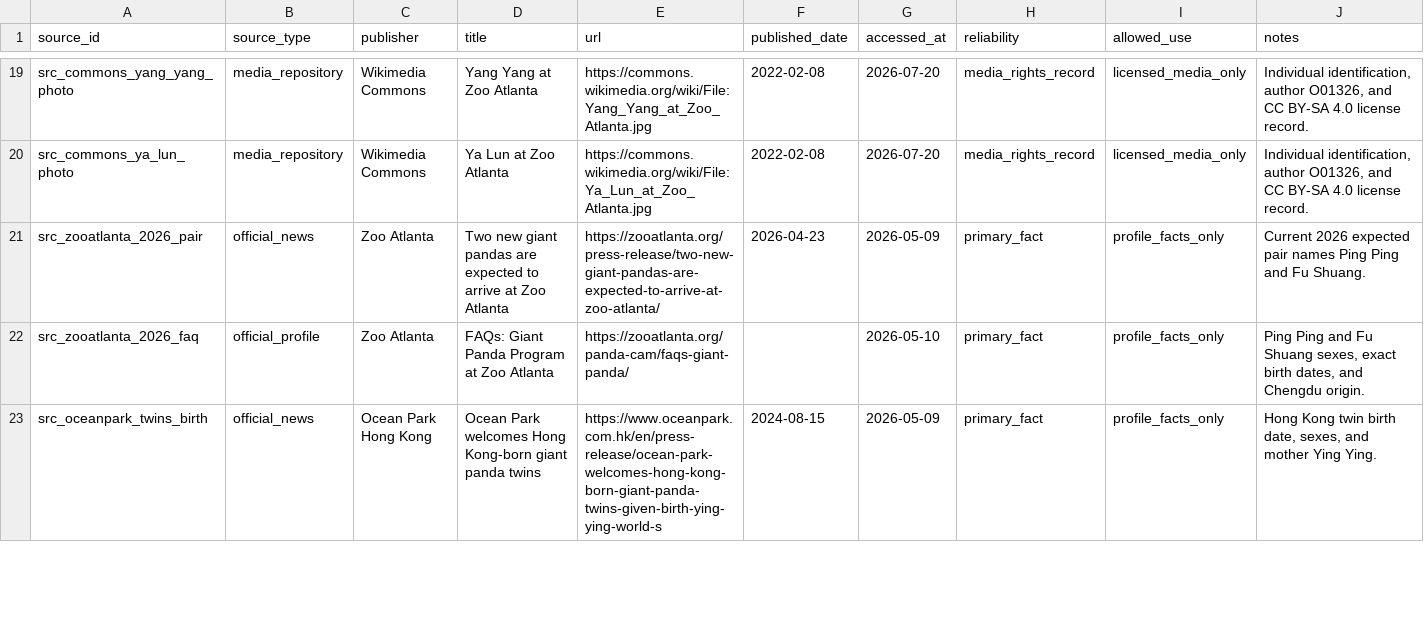
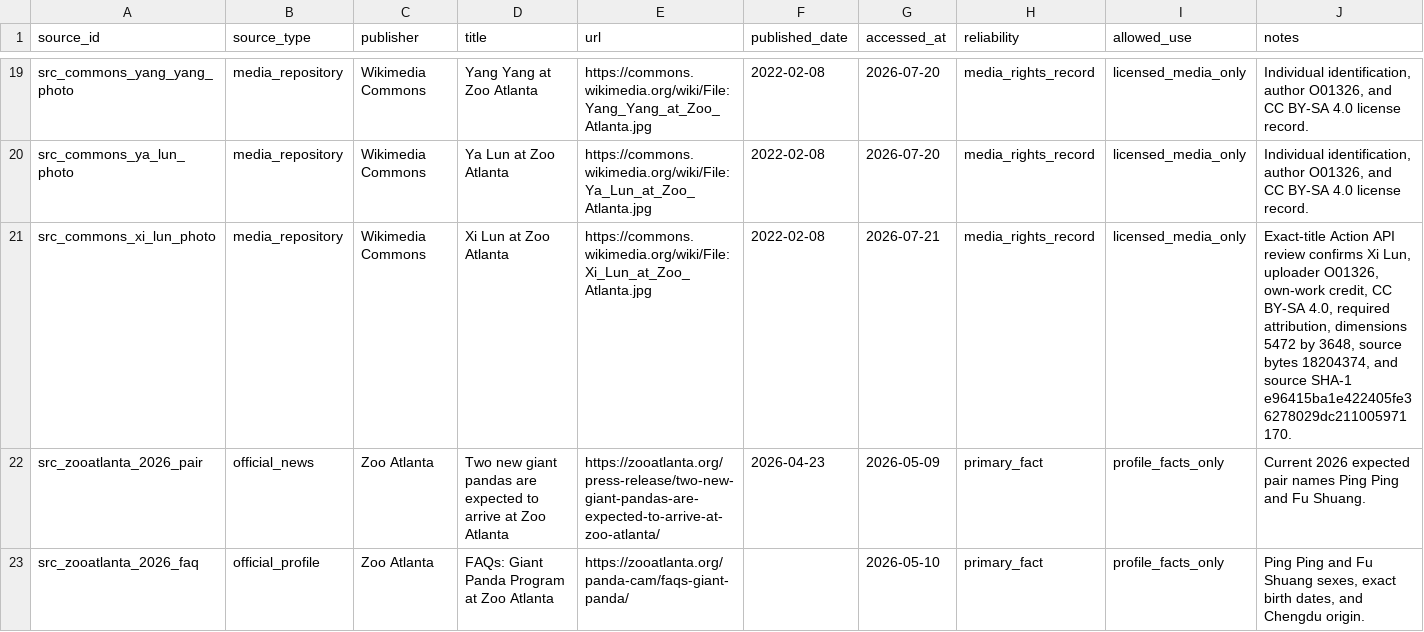
Before and after one commit to SwayingWindmill/PandaAtlas, a CSV file: data/curation/pandas/sources.csv, drawn as a sheet; only a part is shown, gaps mark what is left out; the shorter side is filled out with more unchanged rows; the diff names each change by its address in the sheet, - before the commit and + after, or states it on an @@ line.

```diff
--- a/data/curation/pandas/sources.csv
+++ b/data/curation/pandas/sources.csv
+row 21: src_commons_xi_lun_photo | media_repository | Wikimedia Commons | Xi Lun at Zoo Atlanta | https://commons.wikimedia.org/wiki/File:Xi_Lun_at_Zoo_Atlanta.jpg | 2022-02-08 | 2026-07-21 | media_rights_record | licensed_media_only | Exact-title Action API review confirms Xi Lun, uploader O01326, own-work credit, CC BY-SA 4.0, required attribution, dimensions 5472 by 3648, source bytes 18204374, and source SHA-1 e96415ba1e422405fe36278029dc211005971170.
```
Also changed, not shown: data/curation/pandas/events.csv, data/curation/pandas/media.csv, 30 other files.
